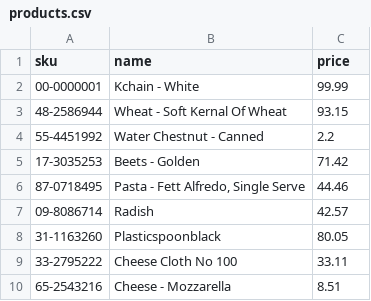
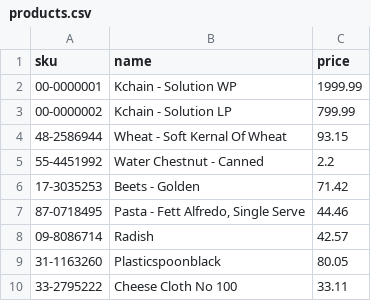
Before and after one commit to kchain-solutions/aws-serverless-test, a CSV file: Uploader/csv/products.csv, drawn as a sheet; only a part is shown; the shorter side is filled out with more unchanged rows.

```diff
--- a/Uploader/csv/products.csv
+++ b/Uploader/csv/products.csv
@@ -1,3 +1,4 @@
 sku,name,price
-00-0000001,Kchain - White,99.99
+00-0000001,Kchain - Solution WP,1999.99
+00-0000002,Kchain - Solution LP,799.99
 48-2586944,Wheat - Soft Kernal Of Wheat,93.15
```
Also changed, not shown: Uploader/csv/stocks.csv, 2 other files.
